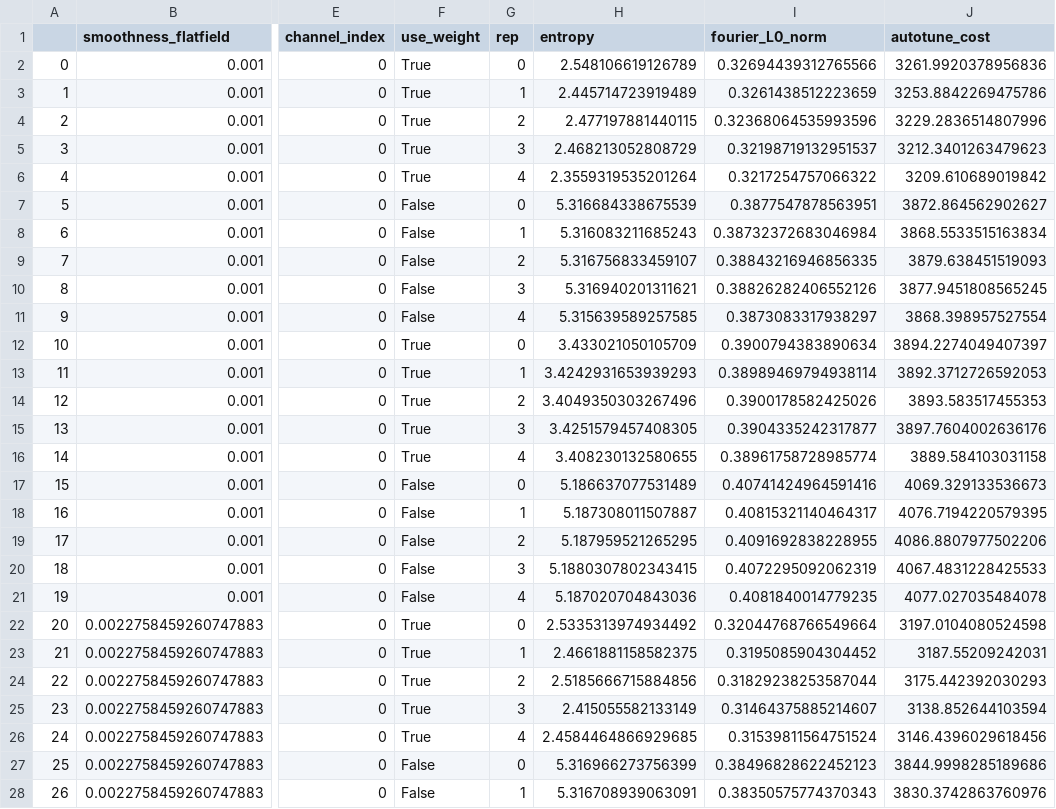
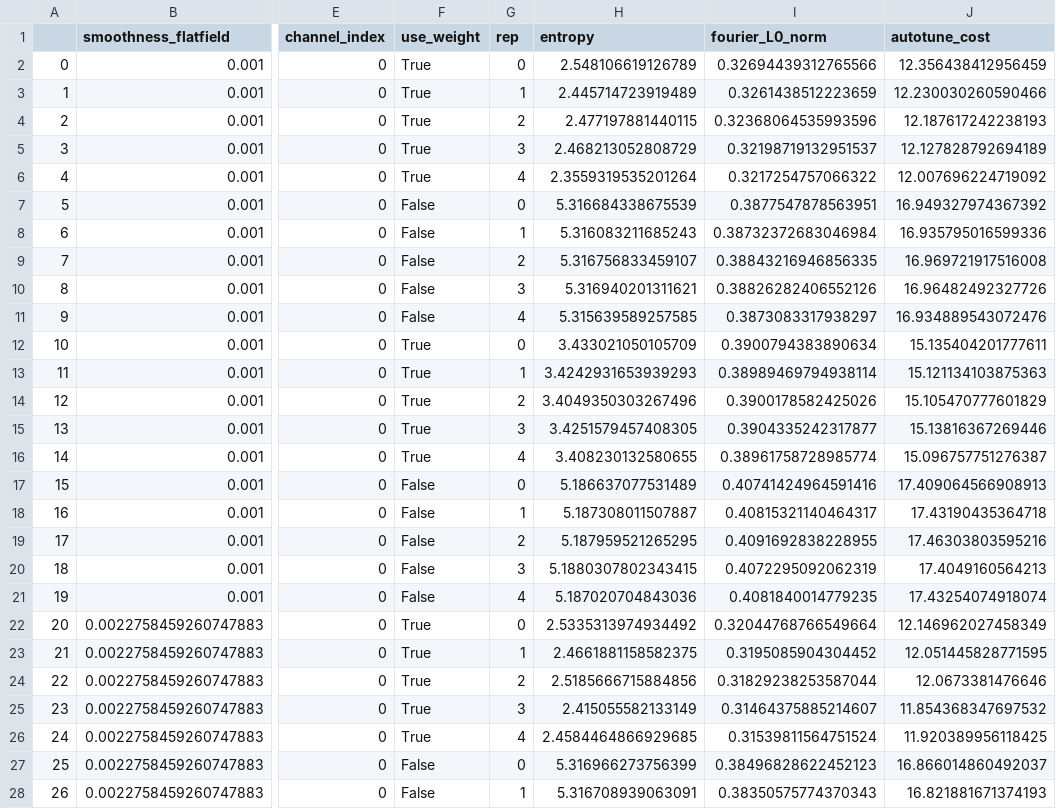
Before and after one commit to yfukai/BaSiCpy, a CSV file: misc_notebooks/analysis_for_publication/simulated_cells/wo_darkfield_parameters_channel_0_2.csv, drawn as a sheet; only a part is shown, gaps mark what is left out; the diff covers the shown part only; the diff names each change by its address in the sheet, - before the commit and + after, or states it on an @@ line.

```diff
--- a/misc_notebooks/analysis_for_publication/simulated_cells/wo_darkfield_parameters_channel_0_2.csv
+++ b/misc_notebooks/analysis_for_publication/simulated_cells/wo_darkfield_parameters_channel_0_2.csv
-J2 (autotune_cost): 3261.9920378956836
+J2 (autotune_cost): 12.356438412956459
-J3 (autotune_cost): 3253.8842269475786
+J3 (autotune_cost): 12.230030260590466
-J4 (autotune_cost): 3229.2836514807996
+J4 (autotune_cost): 12.187617242238193
-J5 (autotune_cost): 3212.3401263479623
+J5 (autotune_cost): 12.127828792694189
-J6 (autotune_cost): 3209.610689019842
+J6 (autotune_cost): 12.007696224719092
-J7 (autotune_cost): 3872.864562902627
+J7 (autotune_cost): 16.949327974367392
-J8 (autotune_cost): 3868.5533515163834
+J8 (autotune_cost): 16.935795016599336
-J9 (autotune_cost): 3879.638451519093
+J9 (autotune_cost): 16.969721917516008
-J10 (autotune_cost): 3877.9451808565245
+J10 (autotune_cost): 16.96482492327726
-J11 (autotune_cost): 3868.398957527554
+J11 (autotune_cost): 16.934889543072476
-J12 (autotune_cost): 3894.2274049407397
+J12 (autotune_cost): 15.135404201777611
-J13 (autotune_cost): 3892.3712726592053
+J13 (autotune_cost): 15.121134103875363
-J14 (autotune_cost): 3893.583517455353
+J14 (autotune_cost): 15.105470777601829
-J15 (autotune_cost): 3897.7604002636176
+J15 (autotune_cost): 15.13816367269446
-J16 (autotune_cost): 3889.584103031158
+J16 (autotune_cost): 15.096757751276387
-J17 (autotune_cost): 4069.329133536673
+J17 (autotune_cost): 17.409064566908913
-J18 (autotune_cost): 4076.7194220579395
+J18 (autotune_cost): 17.43190435364718
-J19 (autotune_cost): 4086.8807977502206
+J19 (autotune_cost): 17.46303803595216
-J20 (autotune_cost): 4067.4831228425533
+J20 (autotune_cost): 17.4049160564213
-J21 (autotune_cost): 4077.027035484078
+J21 (autotune_cost): 17.43254074918074
-J22 (autotune_cost): 3197.0104080524598
+J22 (autotune_cost): 12.146962027458349
-J23 (autotune_cost): 3187.55209242031
+J23 (autotune_cost): 12.051445828771595
-J24 (autotune_cost): 3175.442392030293
+J24 (autotune_cost): 12.0673381476646
-J25 (autotune_cost): 3138.852644103594
+J25 (autotune_cost): 11.854368347697532
-J26 (autotune_cost): 3146.4396029618456
+J26 (autotune_cost): 11.920389956118425
-J27 (autotune_cost): 3844.9998285189686
+J27 (autotune_cost): 16.866014860492037
-J28 (autotune_cost): 3830.3742863760976
+J28 (autotune_cost): 16.821881671374193
```
Also changed, not shown: 171 edited cells elsewhere in this file, misc_notebooks/analysis_for_publication/simulated_cells/w_darkfield_parameters_approximate_sortFalse_weightFalse.csv, misc_notebooks/analysis_for_publication/simulated_cells/wo_darkfield_parameters_channel_2_2.csv, 3 other files.
